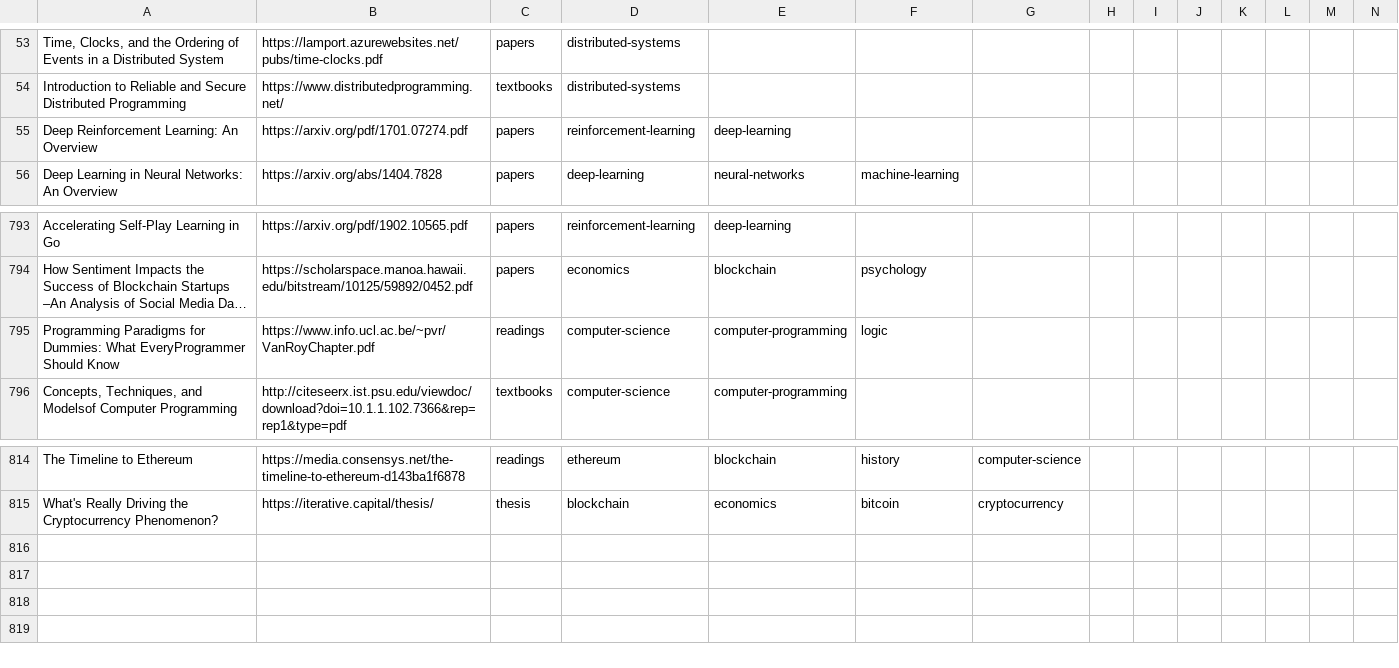
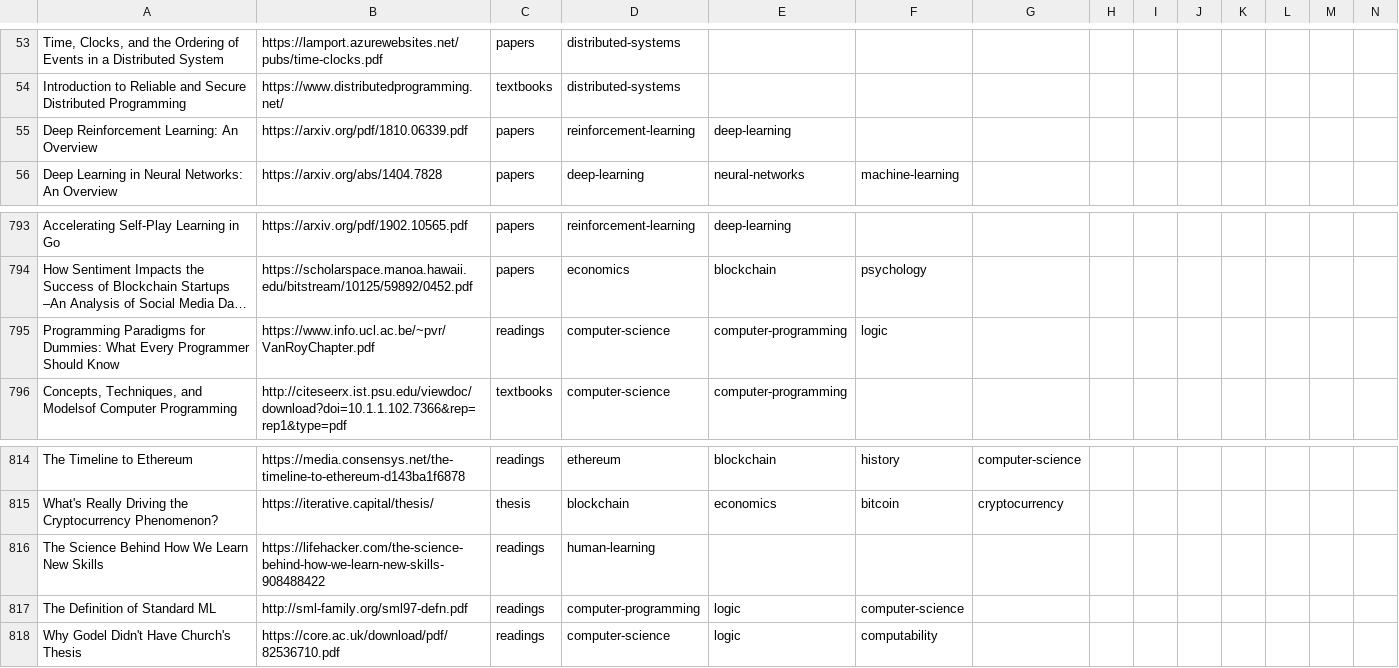
Before and after one commit to marcofavorito/my-bookshelf, a TSV file: bookshelf.tsv, drawn as a sheet; only a part is shown, gaps mark what is left out; long unchanged cells end in …; rows hold the shown columns only; the diff names each change by its address in the sheet, - before the commit and + after, or states it on an @@ line.

Commit message:
add misc stuff.

```diff
--- a/bookshelf.tsv
+++ b/bookshelf.tsv
-B55: https://arxiv.org/pdf/1701.07274.pdf
+B55: https://arxiv.org/pdf/1810.06339.pdf
-A795: …Dummies: What EveryProgrammer Should Know
+A795: …Dummies: What Every Programmer Should Know
+row 816: The Science Behind How We Learn New Skills | https://lifehacker.com/the-science-behind-how-we-learn-new-skills-908488422 | readings | human-learning
+row 817: The Definition of Standard ML | http://sml-family.org/sml97-defn.pdf | readings | computer-programming | logic | computer-science
+row 818: Why Godel Didn't Have Church's Thesis | https://core.ac.uk/download/pdf/82536710.pdf | readings | computer-science | logic | computability
```
